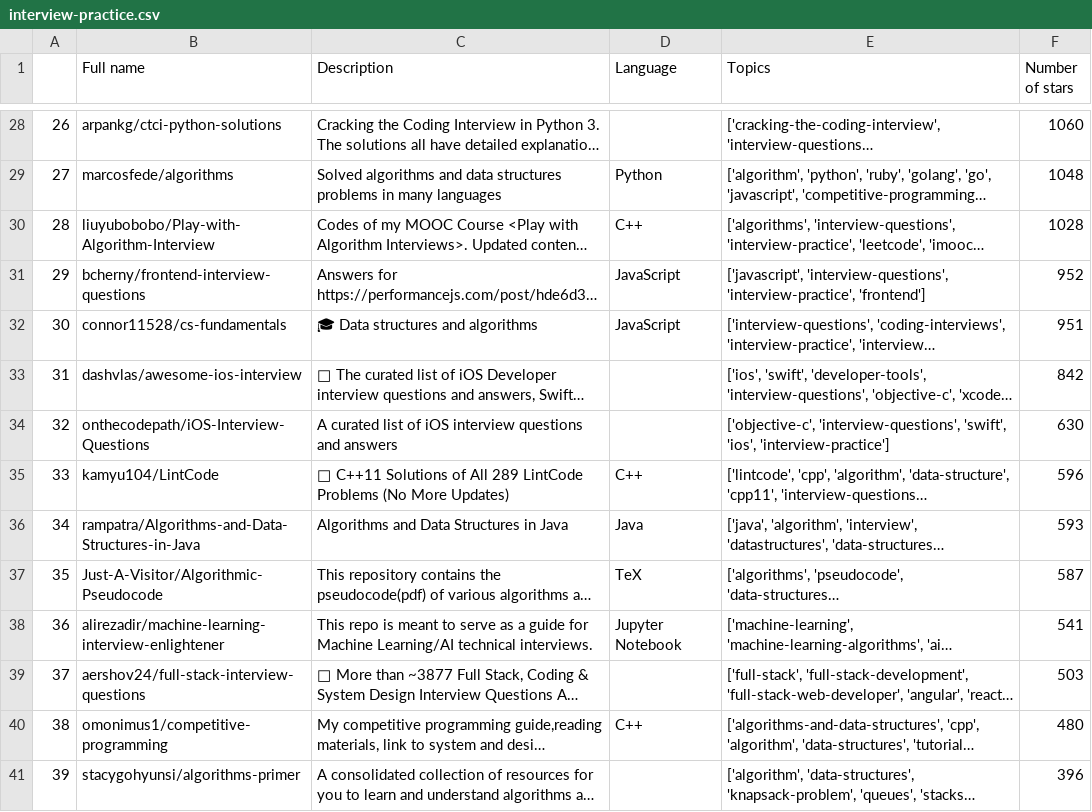
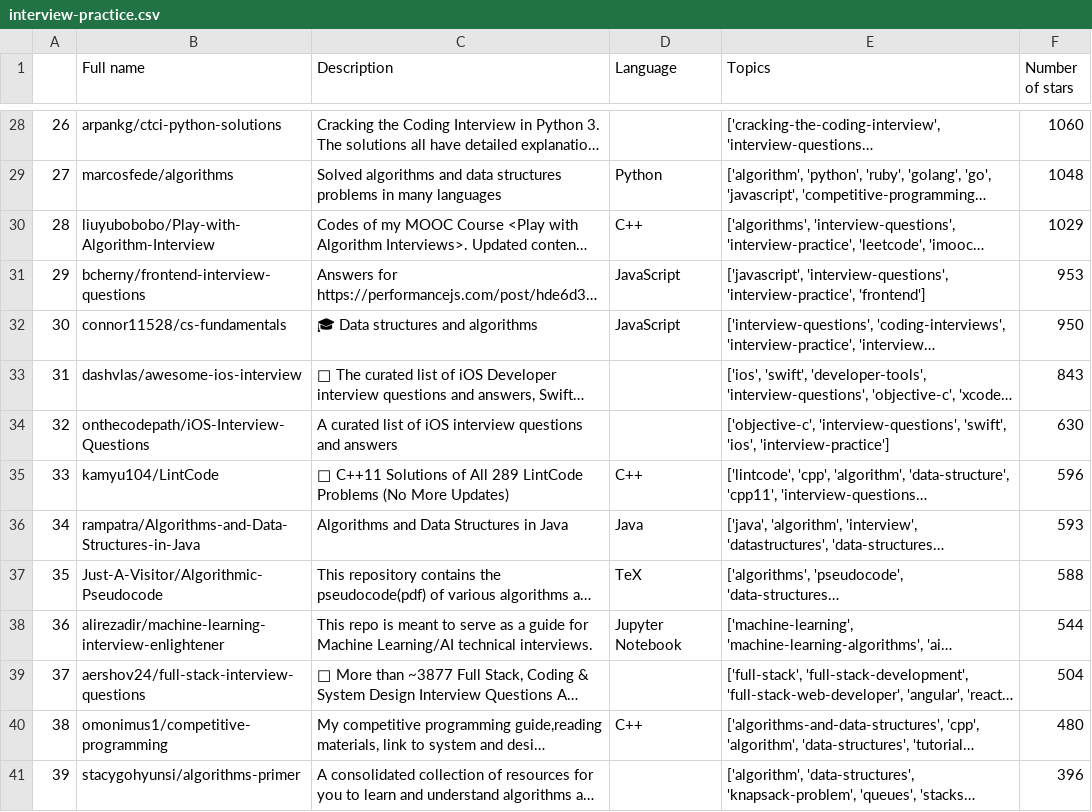
Before and after one commit to Kjain2021/GithubAPICall, a CSV file: interview-practice.csv, drawn as a sheet; only a part is shown, gaps mark what is left out; long unchanged cells end in …; the diff covers the shown part only; the diff names each change by its address in the sheet, - before the commit and + after, or states it on an @@ line.

```diff
--- a/interview-practice.csv
+++ b/interview-practice.csv
-F30 (Number of stars): 1028
+F30 (Number of stars): 1029
-F31 (Number of stars): 952
+F31 (Number of stars): 953
-F32 (Number of stars): 951
+F32 (Number of stars): 950
-F33 (Number of stars): 842
+F33 (Number of stars): 843
-F37 (Number of stars): 587
+F37 (Number of stars): 588
-F38 (Number of stars): 541
+F38 (Number of stars): 544
-F39 (Number of stars): 503
+F39 (Number of stars): 504
```
Also changed, not shown: 51 edited cells elsewhere in this file, 5 other files.
